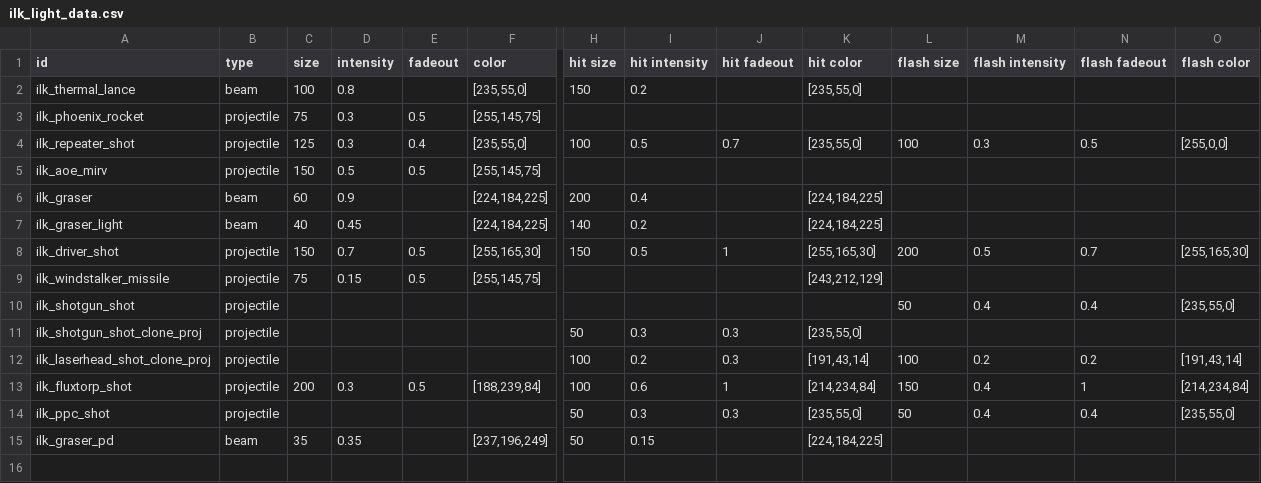
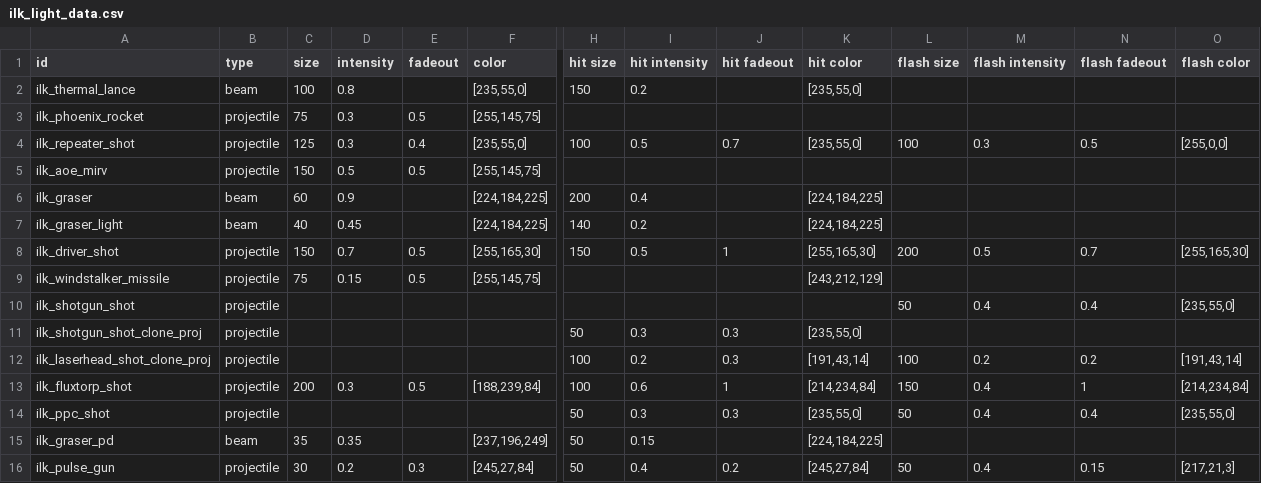
Before and after one commit to jstaf/mayorate, a CSV file: data/lights/ilk_light_data.csv, drawn as a sheet; only a part is shown, gaps mark what is left out; rows hold the shown columns only; the diff names each change by its address in the sheet, - before the commit and + after, or states it on an @@ line.

```diff
--- a/data/lights/ilk_light_data.csv
+++ b/data/lights/ilk_light_data.csv
+row 16: ilk_pulse_gun | projectile | 30 | 0.2 | 0.3 | [245,27,84] | 50 | 0.4 | 0.2 | [245,27,84] | 50 | 0.4 | 0.15 | [217,21,3]
```
Also changed, not shown: data/hulls/ship_data.csv, data/weapons/weapon_data.csv, 24 other files.
